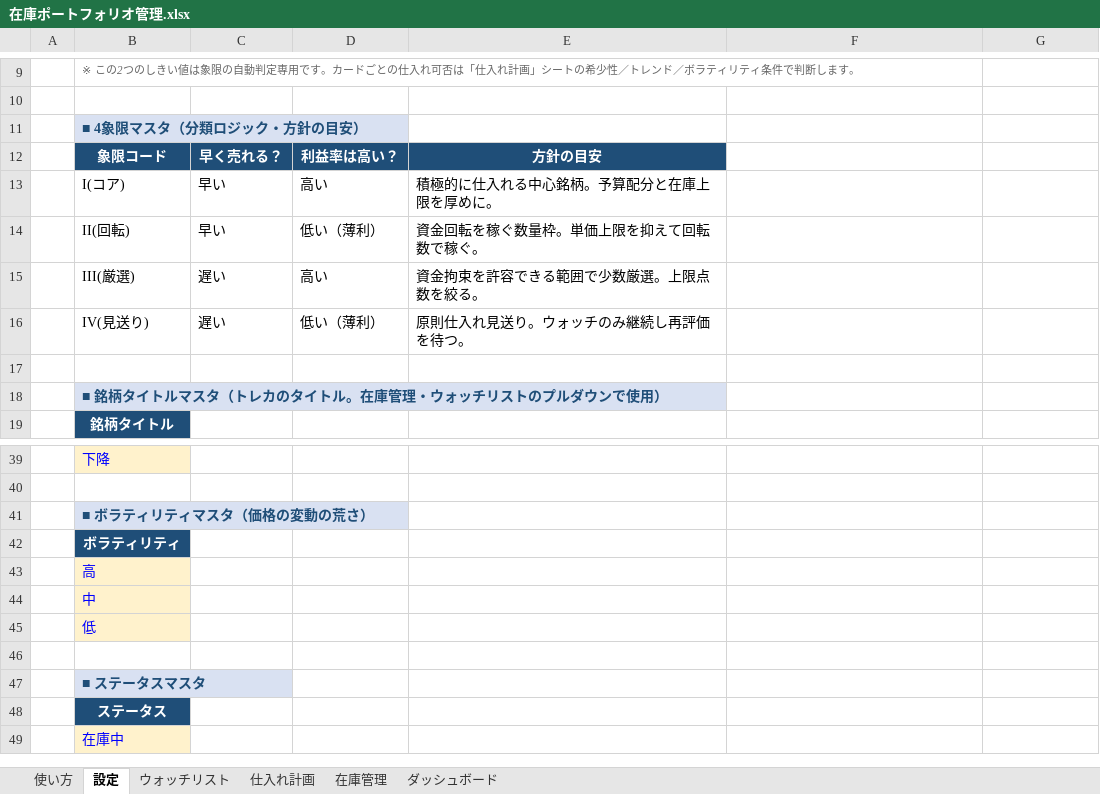
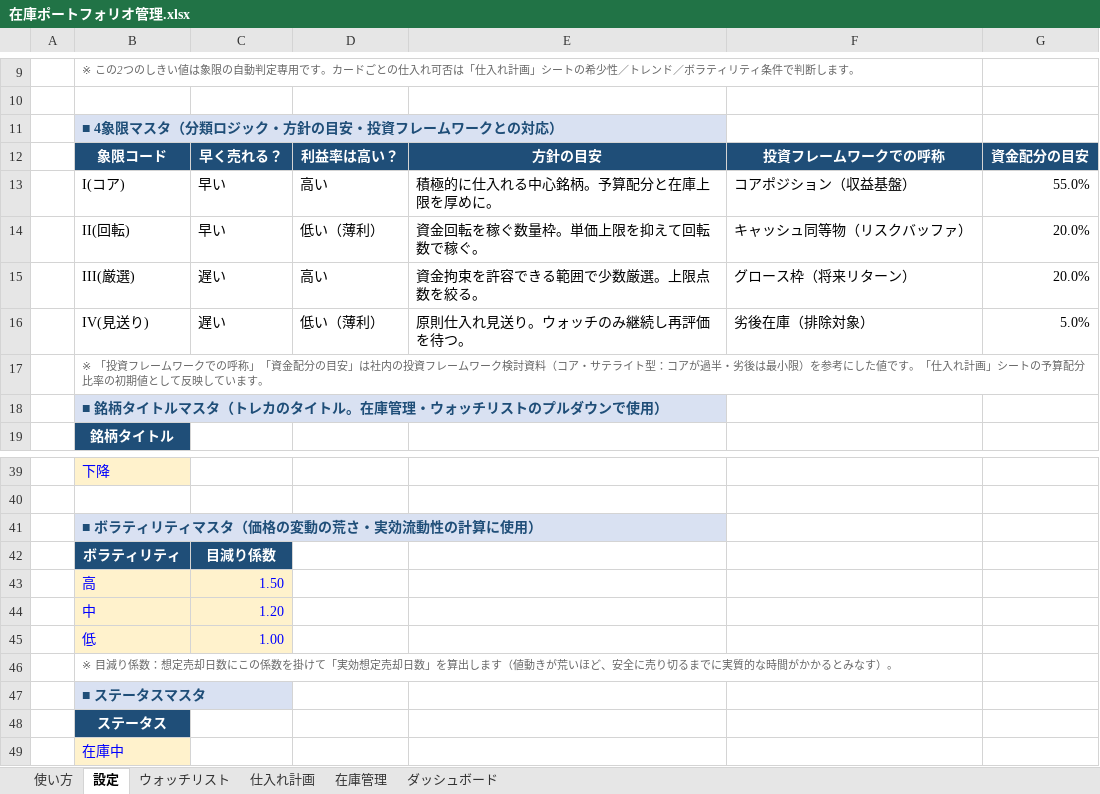
Before and after one commit to e006-coder/-, an Excel workbook: inventory-portfolio/在庫ポートフォリオ管理.xlsx, sheet 設定, drawn as a sheet; only a part is shown, gaps mark what is left out; values as stored, in another font and other column widths than the file's, no borders; removed rows and columns are numbered as before the commit, all else as after; the diff covers the shown part only; the diff names each change by its address in the sheet, - before the commit and + after, or states it on an @@ line.

```diff
--- a/inventory-portfolio/在庫ポートフォリオ管理.xlsx (sheet 設定)
+++ b/inventory-portfolio/在庫ポートフォリオ管理.xlsx (sheet 設定)
-B11: ■ 4象限マスタ（分類ロジック・方針の目安）
+B11: ■ 4象限マスタ（分類ロジック・方針の目安・投資フレームワークとの対応）
-F12: (empty)
+F12: 投資フレームワークでの呼称
-F12:G12 fill: none
+F12:G12 fill: #1F4E78
-G12: (empty)
+G12: 資金配分の目安
-F13: (empty)
+F13: コアポジション（収益基盤）
-G13: (empty)
+G13: 55.0%
-F14: (empty)
+F14: キャッシュ同等物（リスクバッファ）
-G14:G15: (empty)
+G14:G15: 20.0%
-F15: (empty)
+F15: グロース枠（将来リターン）
-F16: (empty)
+F16: 劣後在庫（排除対象）
-G16: (empty)
+G16: 5.0%
-B17: (empty)
+B17: ※ 「投資フレームワークでの呼称」「資金配分の目安」は社内の投資フレームワーク検討資料（コア・サテライト型：コアが過半・劣後は最小限）を参考にした値です。「仕入れ計画」シートの予算配分比率の初期値として反映しています。
-B41: ■ ボラティリティマスタ（価格の変動の荒さ）
+B41: ■ ボラティリティマスタ（価格の変動の荒さ・実効流動性の計算に使用）
-C42: (empty)
+C42: 目減り係数
-C42 fill: none
+C42 fill: #1F4E78
-C43: (empty)
+C43: 1.50
-C43:C44 fill: none
+C43:C44 fill: #FFF2CC
-C44: (empty)
+C44: 1.20
+row 45:  | 低 | 1.00
-B46: 低
+B46: ※ 目減り係数：想定売却日数にこの係数を掛けて「実効想定売却日数」を算出します（値動きが荒いほど、安全に売り切るまでに実質的な時間がかかるとみなす）。
@@ B46 fill: #FFF2CC → none, italic: off → on, text colour: #0000FF → #666666, text size: smaller @@
-row 46: (empty)
```
Also changed, not shown: 44 added rows elsewhere in this sheet, sheet ダッシュボード, sheet 在庫管理, sheet ウォッチリスト, sheet 使い方, sheet 仕入れ計画, formulas that keep their value, charts or pictures, 5 other files.
